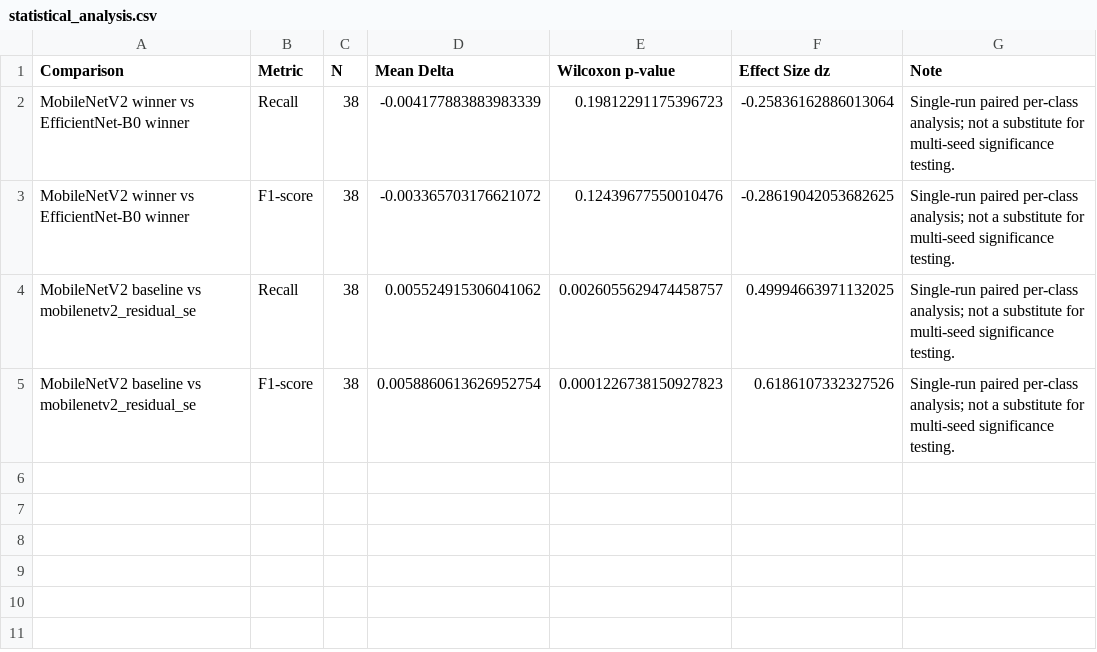
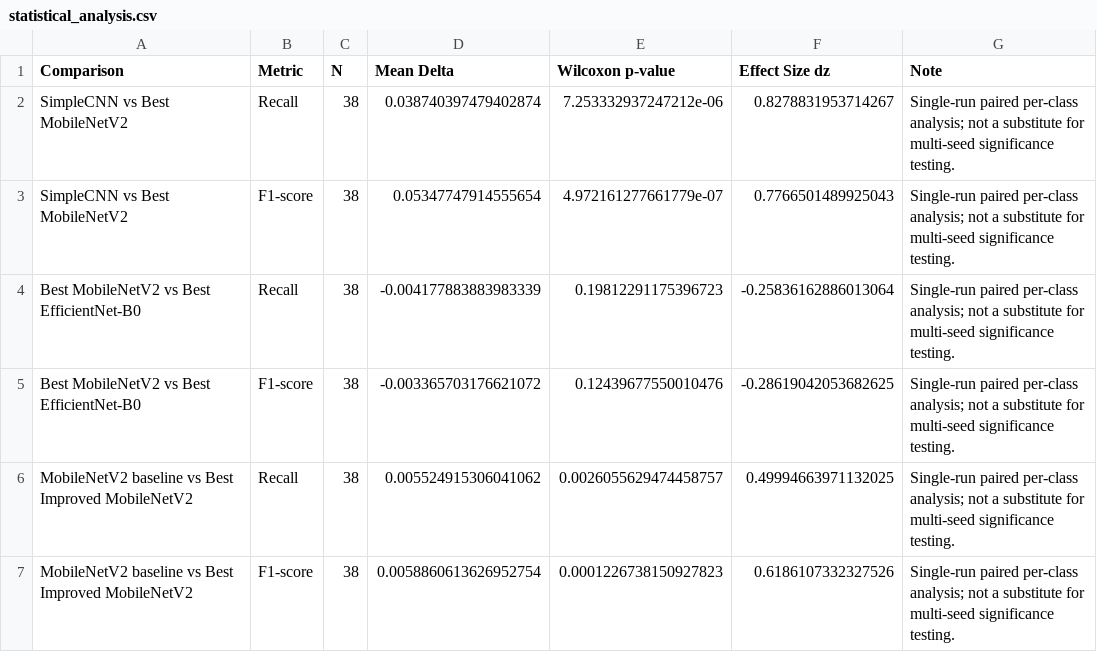
Before and after one commit to nguyenhuynhdt37/plantvillage, a CSV file: results/10_final_research_synthesis/phase_10_final_research_synthesis/tables/statistical_analysis.csv, drawn as a sheet.

```diff
--- a/results/10_final_research_synthesis/phase_10_final_research_synthesis/tables/statistical_analysis.csv
+++ b/results/10_final_research_synthesis/phase_10_final_research_synthesis/tables/statistical_analysis.csv
@@ -1,5 +1,7 @@
 Comparison,Metric,N,Mean Delta,Wilcoxon p-value,Effect Size dz,Note
-MobileNetV2 winner vs EfficientNet-B0 winner,Recall,38,-0.004177883883983339,0.19812291175396723,-0.25836162886013064,Single-run paired per-class analysis; not a substitute for multi-seed significance testing.
-MobileNetV2 winner vs EfficientNet-B0 winner,F1-score,38,-0.003365703176621072,0.12439677550010476,-0.28619042053682625,Single-run paired per-class analysis; not a substitute for multi-seed significance testing.
-MobileNetV2 baseline vs mobilenetv2_residual_se,Recall,38,0.005524915306041062,0.0026055629474458757,0.49994663971132025,Single-run paired per-class analysis; not a substitute for multi-seed significance testing.
-MobileNetV2 baseline vs mobilenetv2_residual_se,F1-score,38,0.0058860613626952754,0.0001226738150927823,0.6186107332327526,Single-run paired per-class analysis; not a substitute for multi-seed significance testing.
+SimpleCNN vs Best MobileNetV2,Recall,38,0.038740397479402874,7.253332937247212e-06,0.8278831953714267,Single-run paired per-class analysis; not a substitute for multi-seed significance testing.
+SimpleCNN vs Best MobileNetV2,F1-score,38,0.05347747914555654,4.972161277661779e-07,0.7766501489925043,Single-run paired per-class analysis; not a substitute for multi-seed significance testing.
+Best MobileNetV2 vs Best EfficientNet-B0,Recall,38,-0.004177883883983339,0.19812291175396723,-0.25836162886013064,Single-run paired per-class analysis; not a substitute for multi-seed significance testing.
+Best MobileNetV2 vs Best EfficientNet-B0,F1-score,38,-0.003365703176621072,0.12439677550010476,-0.28619042053682625,Single-run paired per-class analysis; not a substitute for multi-seed significance testing.
+MobileNetV2 baseline vs Best Improved MobileNetV2,Recall,38,0.005524915306041062,0.0026055629474458757,0.49994663971132025,Single-run paired per-class analysis; not a substitute for multi-seed significance testing.
+MobileNetV2 baseline vs Best Improved MobileNetV2,F1-score,38,0.0058860613626952754,0.0001226738150927823,0.6186107332327526,Single-run paired per-class analysis; not a substitute for multi-seed significance testing.
```
Also changed, not shown: results/10_final_research_synthesis/phase_10_final_research_synthesis/final_cross_phase_comparison.csv, results/10_final_research_synthesis/phase_10_final_research_synthesis/tables/core_scientific_insights.csv, 17 other files.
